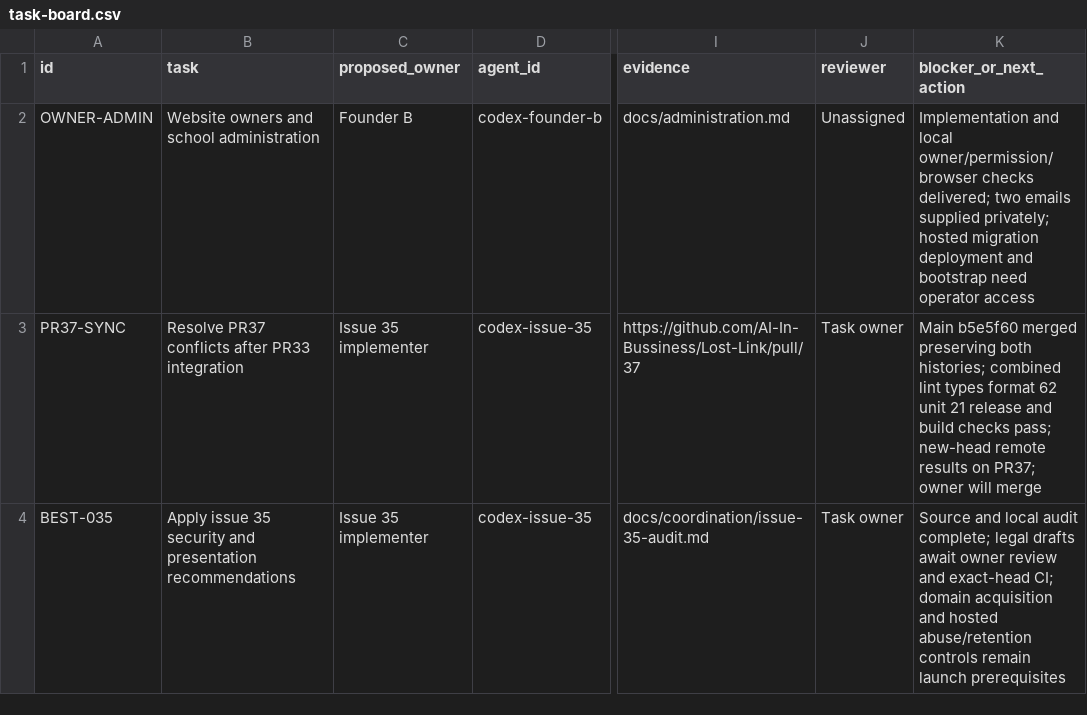
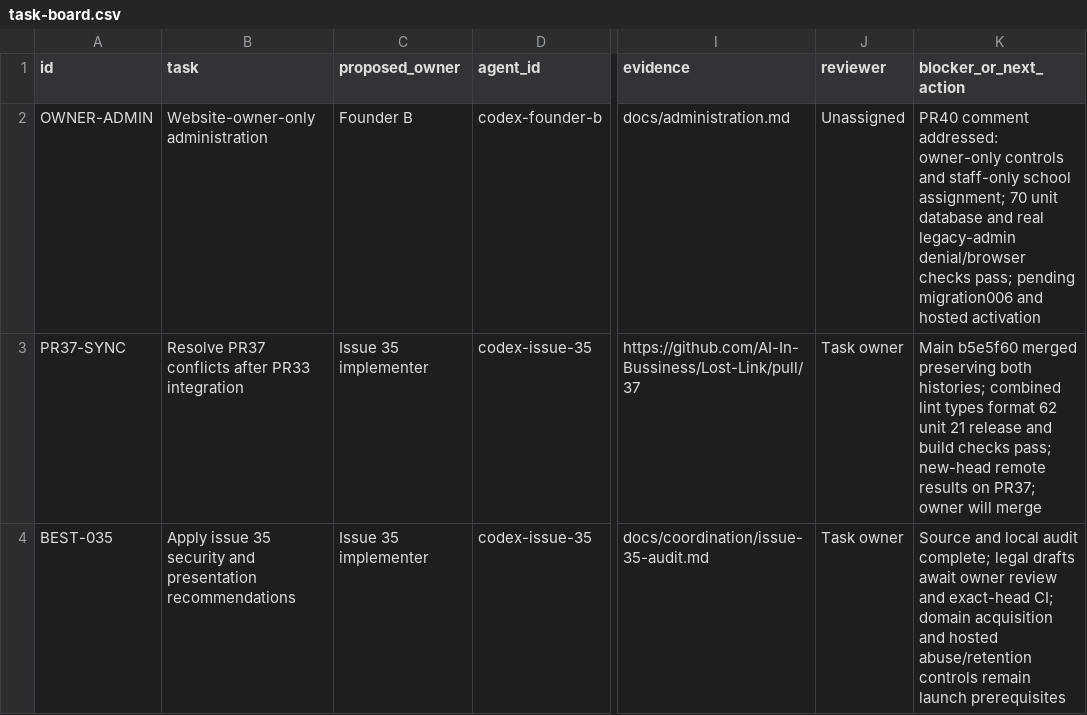
Before and after one commit to AI-In-Bussiness/Lost-Link, a CSV file: docs/coordination/task-board.csv, drawn as a sheet; only a part is shown, gaps mark what is left out; the diff names each change by its address in the sheet, - before the commit and + after, or states it on an @@ line.

Commit message:
Reserve administration for website owners and school access for staff

```diff
--- a/docs/coordination/task-board.csv
+++ b/docs/coordination/task-board.csv
-B2 (task): Website owners and school administration
+B2 (task): Website-owner-only administration
-K2 (blocker_or_next_action): Implementation and local owner/permission/browser checks delivered; two emails supplied privately; hosted migration deployment and bootstrap need operator access
+K2 (blocker_or_next_action): PR40 comment addressed: owner-only controls and staff-only school assignment; 70 unit database and real legacy-admin denial/browser checks pass; pending migration006 and hosted activation
```
Also changed, not shown: 11 other files.
